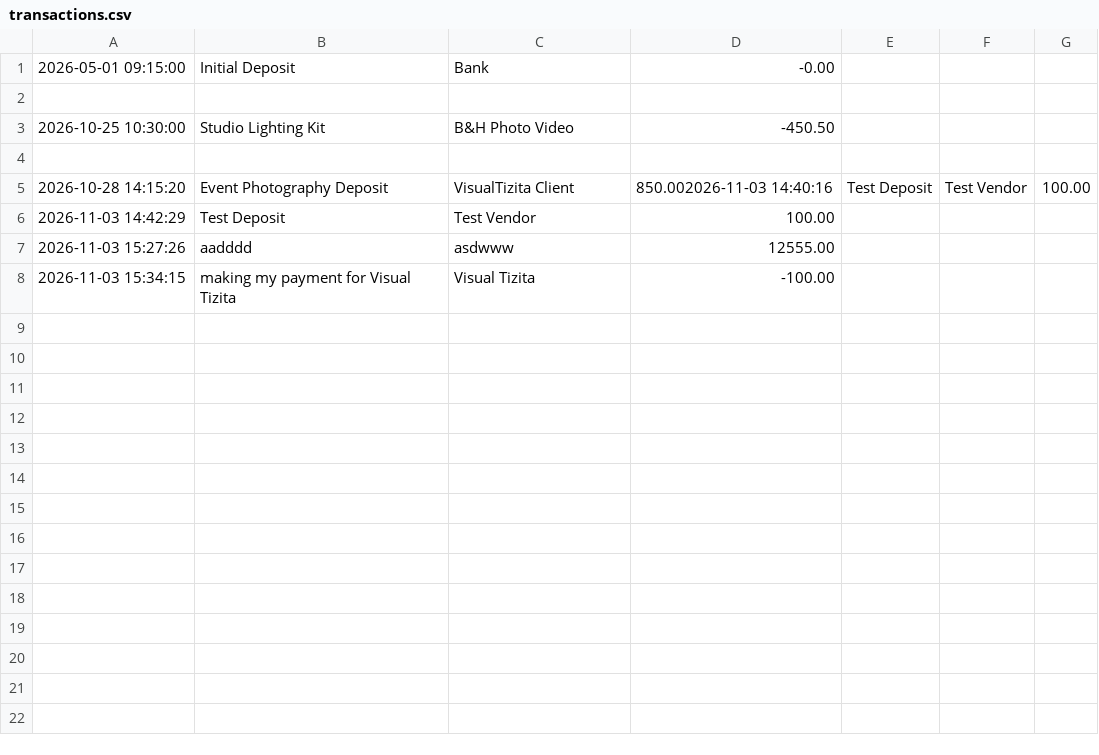
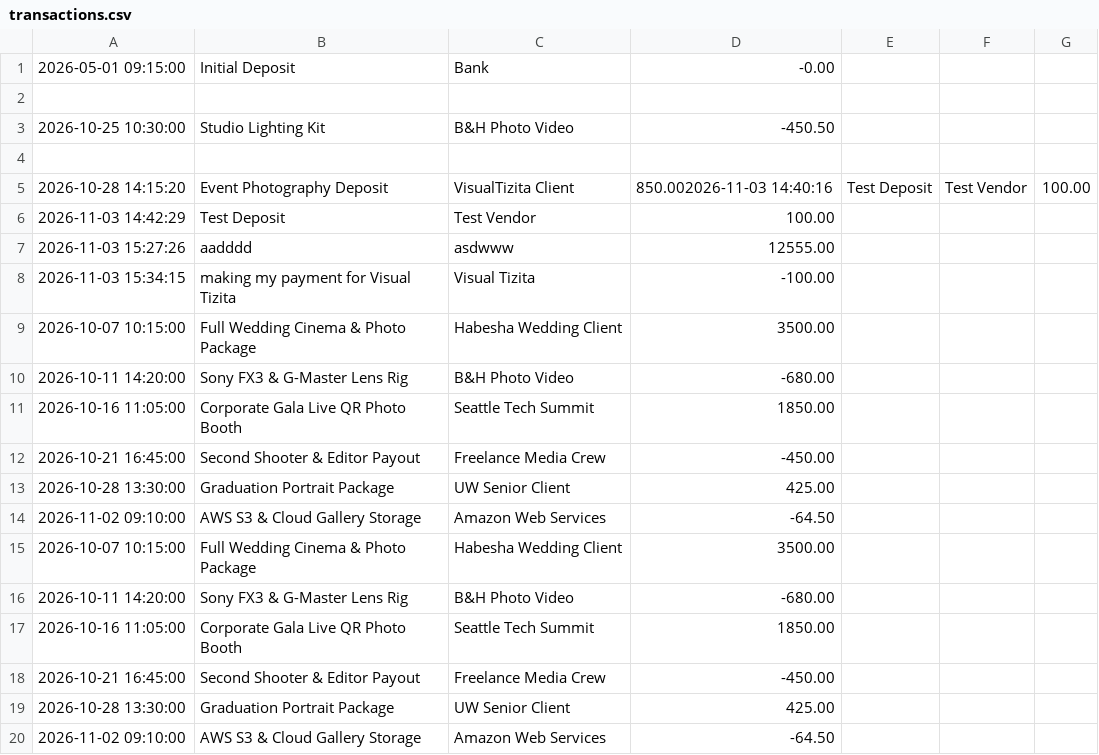
Before and after one commit to nebiyumekonnen10/accounting-ledger, a CSV file: transactions.csv, drawn as a sheet; the diff names each change by its address in the sheet, - before the commit and + after, or states it on an @@ line.

```diff
--- a/transactions.csv
+++ b/transactions.csv
+row 9: 2026-10-07 10:15:00 | Full Wedding Cinema & Photo Package | Habesha Wedding Client | 3500.00
+row 10: 2026-10-11 14:20:00 | Sony FX3 & G-Master Lens Rig | B&H Photo Video | -680.00
+row 11: 2026-10-16 11:05:00 | Corporate Gala Live QR Photo Booth | Seattle Tech Summit | 1850.00
+row 12: 2026-10-21 16:45:00 | Second Shooter & Editor Payout | Freelance Media Crew | -450.00
+row 13: 2026-10-28 13:30:00 | Graduation Portrait Package | UW Senior Client | 425.00
+row 14: 2026-11-02 09:10:00 | AWS S3 & Cloud Gallery Storage | Amazon Web Services | -64.50
+row 15: 2026-10-07 10:15:00 | Full Wedding Cinema & Photo Package | Habesha Wedding Client | 3500.00
+row 16: 2026-10-11 14:20:00 | Sony FX3 & G-Master Lens Rig | B&H Photo Video | -680.00
+row 17: 2026-10-16 11:05:00 | Corporate Gala Live QR Photo Booth | Seattle Tech Summit | 1850.00
+row 18: 2026-10-21 16:45:00 | Second Shooter & Editor Payout | Freelance Media Crew | -450.00
+row 19: 2026-10-28 13:30:00 | Graduation Portrait Package | UW Senior Client | 425.00
+row 20: 2026-11-02 09:10:00 | AWS S3 & Cloud Gallery Storage | Amazon Web Services | -64.50
```
Also changed, not shown: 4 other files.
